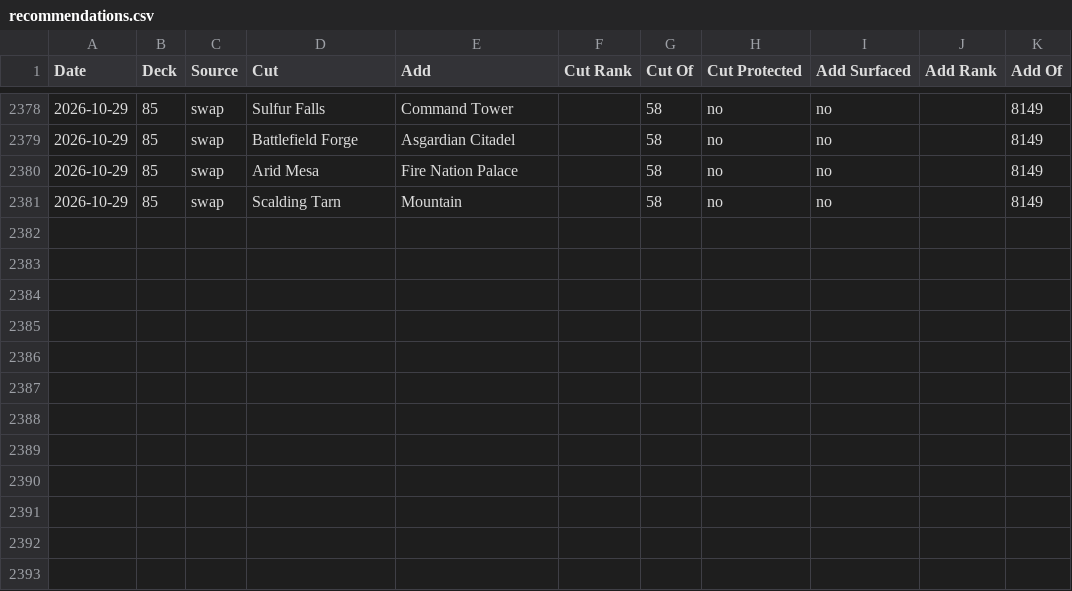
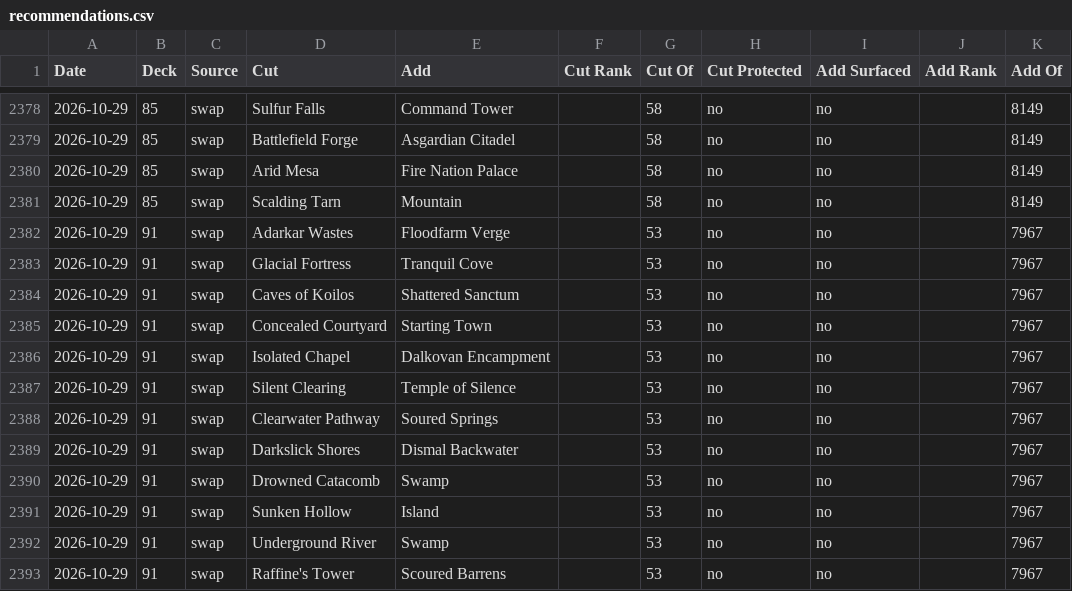
Before and after one commit to robinchoudhuryums/mtga, a CSV file: recommendations.csv, drawn as a sheet; only a part is shown, gaps mark what is left out.

```diff
--- a/recommendations.csv
+++ b/recommendations.csv
@@ -2381 +2381,13 @@ Date,Deck,Source,Cut,Add,Cut Rank,Cut Of,Cut Protected,Add Surfaced,Add Rank,Add
 2026-10-29,85,swap,Scalding Tarn,Mountain,,58,no,no,,8149
+2026-10-29,91,swap,Adarkar Wastes,Floodfarm Verge,,53,no,no,,7967
+2026-10-29,91,swap,Glacial Fortress,Tranquil Cove,,53,no,no,,7967
+2026-10-29,91,swap,Caves of Koilos,Shattered Sanctum,,53,no,no,,7967
+2026-10-29,91,swap,Concealed Courtyard,Starting Town,,53,no,no,,7967
+2026-10-29,91,swap,Isolated Chapel,Dalkovan Encampment,,53,no,no,,7967
+2026-10-29,91,swap,Silent Clearing,Temple of Silence,,53,no,no,,7967
+2026-10-29,91,swap,Clearwater Pathway,Soured Springs,,53,no,no,,7967
+2026-10-29,91,swap,Darkslick Shores,Dismal Backwater,,53,no,no,,7967
+2026-10-29,91,swap,Drowned Catacomb,Swamp,,53,no,no,,7967
+2026-10-29,91,swap,Sunken Hollow,Island,,53,no,no,,7967
+2026-10-29,91,swap,Underground River,Swamp,,53,no,no,,7967
+2026-10-29,91,swap,Raffine's Tower,Scoured Barrens,,53,no,no,,7967
```
Also changed, not shown: 2 other files.
